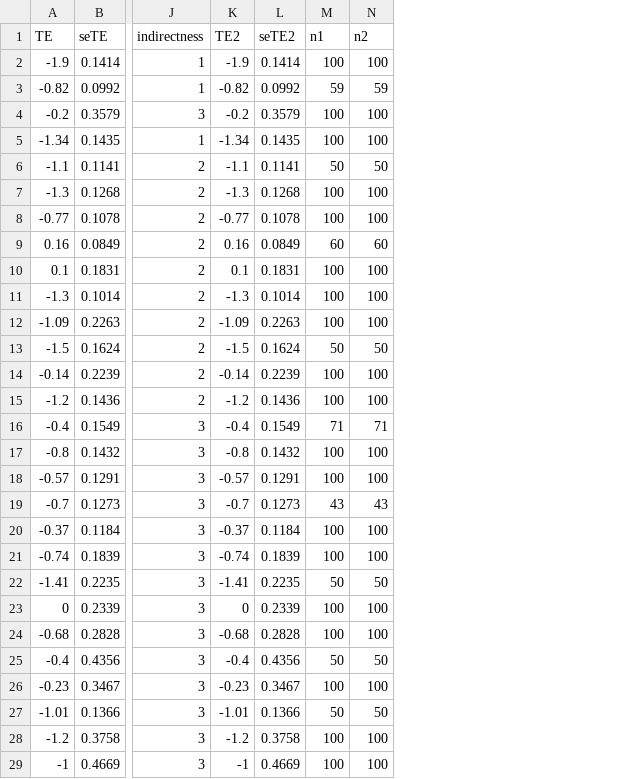
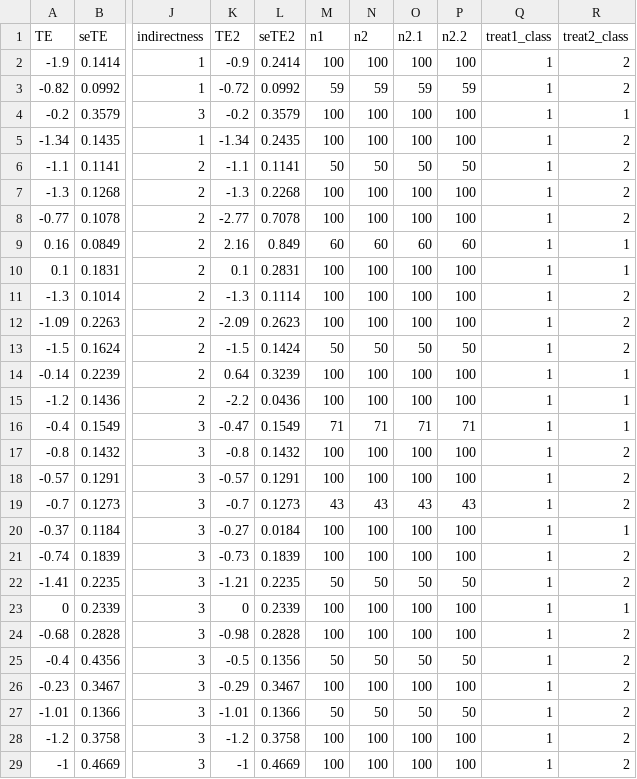
Before and after one commit to silviametelli/NMAstudio-app, a CSV file: db/senn2013data/Senn2013.csv, drawn as a sheet; only a part is shown, gaps mark what is left out; the diff names each change by its address in the sheet, - before the commit and + after, or states it on an @@ line.

```diff
--- a/db/senn2013data/Senn2013.csv
+++ b/db/senn2013data/Senn2013.csv
+column O (n2.1), rows 2-29: 100 | 59 | 100 | 100 | 50 | 100 | 100 | 60 | 100 | 100 | 100 | 50 | 100 | 100 | 71 | 100 | 100 | 43 | 100 | 100 | 50 | 100 | 100 | 50 | 100 | 50 | 100 | 100
+column P (n2.2), rows 2-29: 100 | 59 | 100 | 100 | 50 | 100 | 100 | 60 | 100 | 100 | 100 | 50 | 100 | 100 | 71 | 100 | 100 | 43 | 100 | 100 | 50 | 100 | 100 | 50 | 100 | 50 | 100 | 100
+column Q (treat1_class), rows 2-29: all 1
+column R (treat2_class), rows 2-29: 2 | 2 | 1 | 2 | 2 | 2 | 2 | 1 | 1 | 2 | 2 | 2 | 1 | 1 | 1 | 2 | 2 | 2 | 1 | 2 | 2 | 1 | 2 | 2 | 2 | 2 | 2 | 2
-K2 (TE2): -1.9
+K2 (TE2): -0.9
-L2 (seTE2): 0.1414
+L2 (seTE2): 0.2414
-K3 (TE2): -0.82
+K3 (TE2): -0.72
-L5 (seTE2): 0.1435
+L5 (seTE2): 0.2435
-L7 (seTE2): 0.1268
+L7 (seTE2): 0.2268
-K8 (TE2): -0.77
+K8 (TE2): -2.77
-L8 (seTE2): 0.1078
+L8 (seTE2): 0.7078
-K9 (TE2): 0.16
+K9 (TE2): 2.16
-L9 (seTE2): 0.0849
+L9 (seTE2): 0.849
-L10 (seTE2): 0.1831
+L10 (seTE2): 0.2831
-L11 (seTE2): 0.1014
+L11 (seTE2): 0.1114
-K12 (TE2): -1.09
+K12 (TE2): -2.09
-L12 (seTE2): 0.2263
+L12 (seTE2): 0.2623
-L13 (seTE2): 0.1624
+L13 (seTE2): 0.1424
-K14 (TE2): -0.14
+K14 (TE2): 0.64
-L14 (seTE2): 0.2239
+L14 (seTE2): 0.3239
-K15 (TE2): -1.2
+K15 (TE2): -2.2
-L15 (seTE2): 0.1436
+L15 (seTE2): 0.0436
-K16 (TE2): -0.4
+K16 (TE2): -0.47
-K20 (TE2): -0.37
+K20 (TE2): -0.27
-L20 (seTE2): 0.1184
+L20 (seTE2): 0.0184
-K21 (TE2): -0.74
+K21 (TE2): -0.73
-K22 (TE2): -1.41
+K22 (TE2): -1.21
-K24 (TE2): -0.68
+K24 (TE2): -0.98
-K25 (TE2): -0.4
+K25 (TE2): -0.5
-L25 (seTE2): 0.4356
+L25 (seTE2): 0.1356
-K26 (TE2): -0.23
+K26 (TE2): -0.29
```
Also changed, not shown: db/forest_data/forest_data_pairwise_out2.csv, 10 other files.
